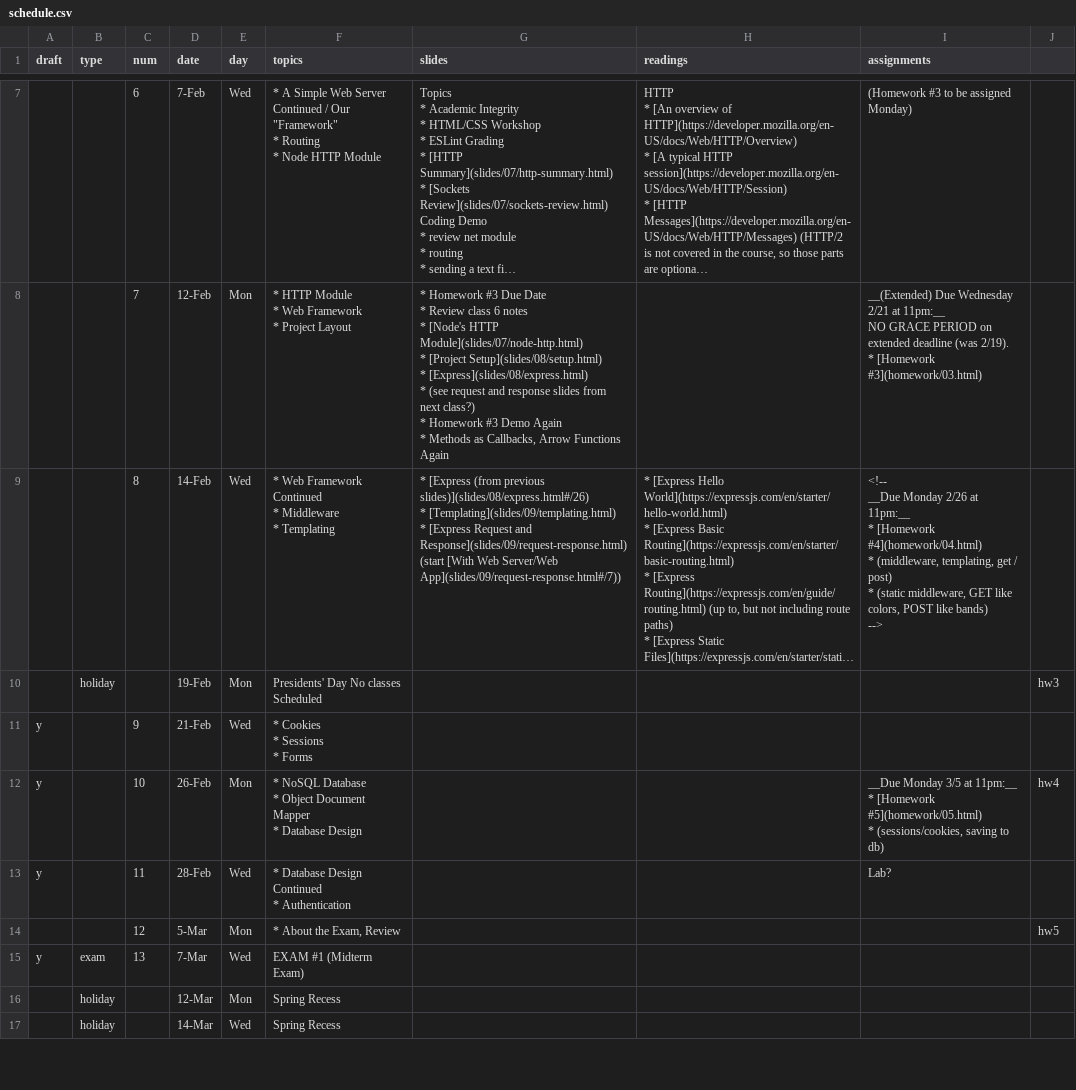
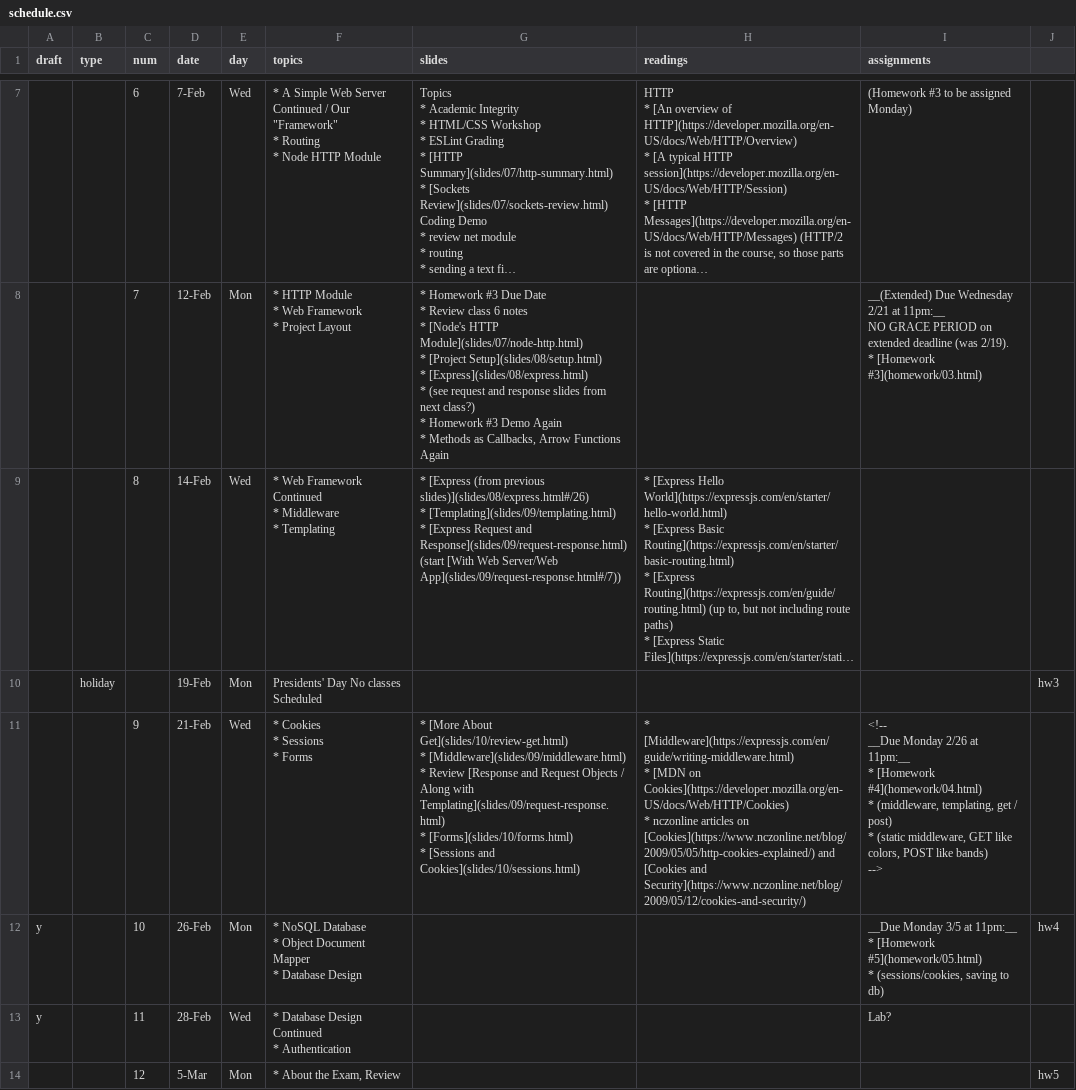
Before and after one commit to foureyes/csci-ua.0480-spring2018-008, a CSV file: _data/schedule.csv, drawn as a sheet; only a part is shown, gaps mark what is left out; the shorter side is filled out with more unchanged rows; long unchanged cells end in …; ↵ is a line break in a cell; the diff names each change by its address in the sheet, - before the commit and + after, or states it on an @@ line.

```diff
--- a/_data/schedule.csv
+++ b/_data/schedule.csv
-I9 (assignments): <!-- ↵ __Due Monday 2/26 at 11pm:__ ↵ * [Homework #4](homework/04.html) ↵ * (middleware, templating, get / post) ↵ * (static middleware, GET like colors, POST like bands) ↵ -->
+I9 (assignments): (empty)
-A11 (draft): y
+A11 (draft): (empty)
-G11 (slides): (empty)
+G11 (slides): * [More About Get](slides/10/review-get.html) ↵ * [Middleware](slides/09/middleware.html) ↵ * Review [Response and Request Objects / Along with Templating](slides/09/request-response.html) ↵ * [Forms](slides/10/forms.html) ↵ * [Sessions and Cookies](slides/10/sessions.html)
-H11 (readings): (empty)
+H11 (readings): * [Middleware](https://expressjs.com/en/guide/writing-middleware.html) ↵ * [MDN on Cookies](https://developer.mozilla.org/en-US/docs/Web/HTTP/Cookies) ↵ * nczonline articles on [Cookies](https://www.nczonline.net/blog/2009/05/05/http-cookies-explained/) and [Cookies and Security](https://www.nczonline.net/blog/2009/05/12/cookies-and-security/)
-I11 (assignments): (empty)
+I11 (assignments): <!-- ↵ __Due Monday 2/26 at 11pm:__ ↵ * [Homework #4](homework/04.html) ↵ * (middleware, templating, get / post) ↵ * (static middleware, GET like colors, POST like bands) ↵ -->
```
Also changed, not shown: 5 other files.
